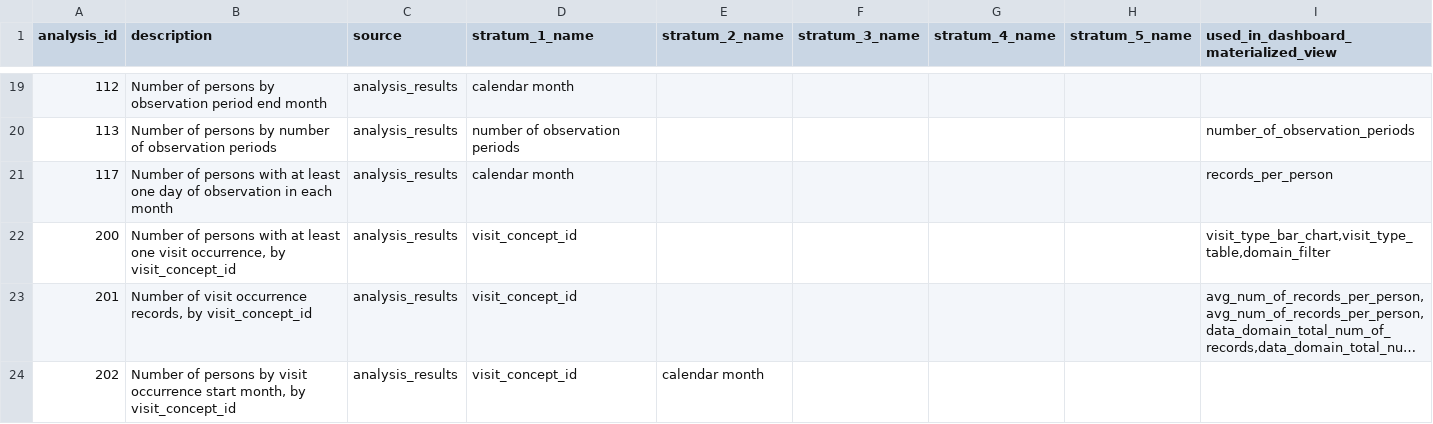
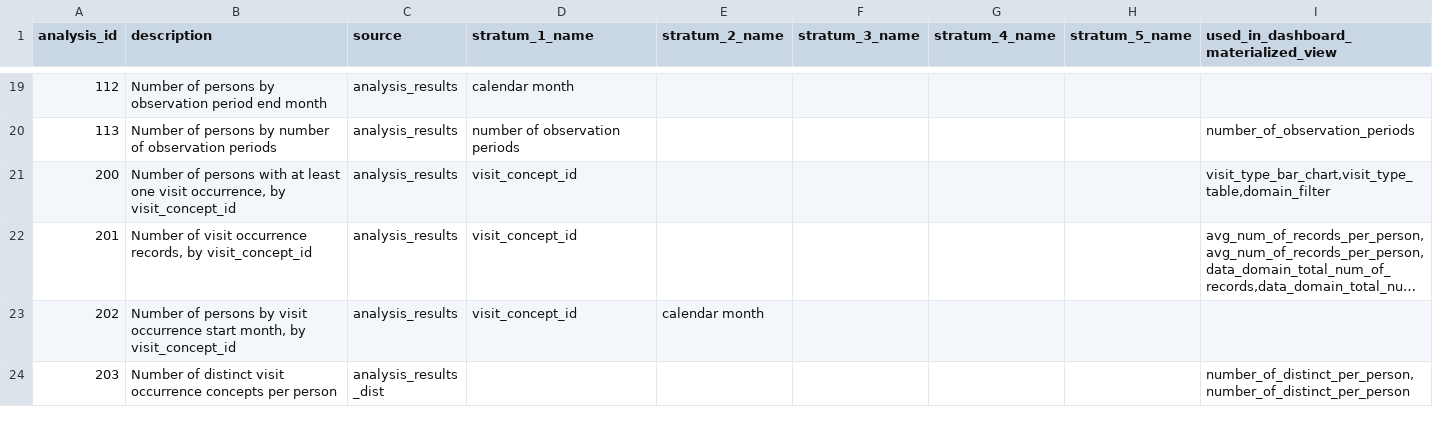
Before and after one commit to darwin-eu/DashboardExport, a CSV file: inst/csv/required_analysis_ids.csv, drawn as a sheet; only a part is shown, gaps mark what is left out; the shorter side is filled out with more unchanged rows; long unchanged cells end in ….

Commit message:
closes #68 by removing analysis 117

```diff
--- a/inst/csv/required_analysis_ids.csv
+++ b/inst/csv/required_analysis_ids.csv
@@ -20,3 +20,2 @@ analysis_id,description,source,stratum_1_name,stratum_2_name,stratum_3_name,stra
 113,Number of persons by number of observation periods,analysis_results,number of observation periods,,,,,number_of_observation_periods
-117,Number of persons with at least one day of observation in each month,analysis_results,calendar month,,,,,records_per_person
 200,"Number of persons with at least one visit occurrence, by visit_concept_id",analysis_results,visit_concept_id,,,,,"visit_type_bar_chart,visit_type_table,domain_filter"
```
Also changed, not shown: 1 other file.
